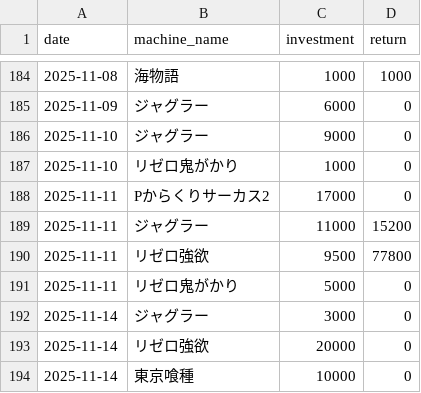
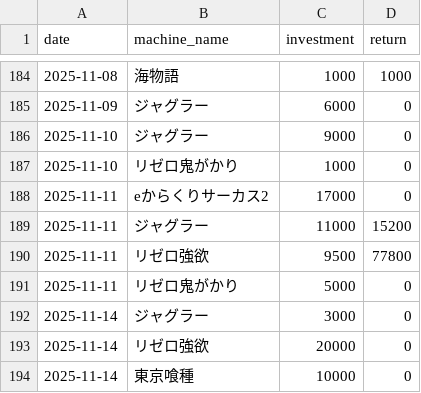
Before and after one commit to stars-stars/pachinko, a CSV file: data/day_datas.csv, drawn as a sheet; only a part is shown, gaps mark what is left out.

Commit message:
change machine name Pからくり to eからくり

```diff
--- a/data/day_datas.csv
+++ b/data/day_datas.csv
@@ -187,3 +187,3 @@ date,machine_name,investment,return
 2025-11-10,リゼロ鬼がかり,1000,0
-2025-11-11,Pからくりサーカス2,17000,0
+2025-11-11,eからくりサーカス2,17000,0
 2025-11-11,ジャグラー,11000,15200
```
Also changed, not shown: 2 other files.
